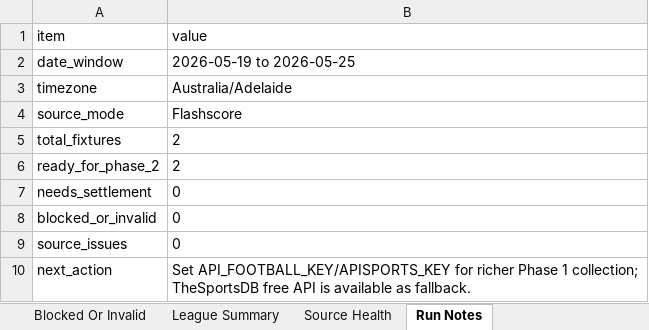
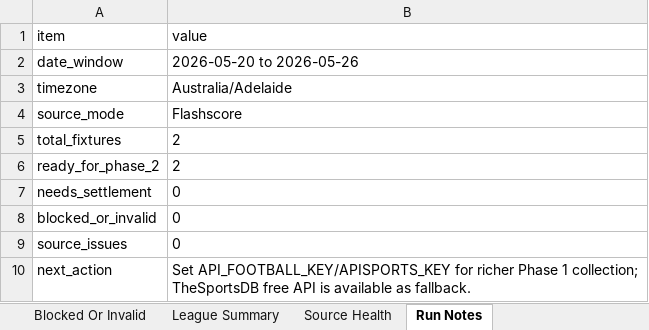
Before and after one commit to Looneyz25/SoccerStats, an Excel workbook: docs/agent-system/outputs/Phase1_Fixture_Slate.xlsx, sheet Run Notes, drawn as a sheet; values as stored, in another font and other column widths than the file's, no borders; the diff names each change by its address in the sheet, - before the commit and + after, or states it on an @@ line.

```diff
--- a/docs/agent-system/outputs/Phase1_Fixture_Slate.xlsx (sheet Run Notes)
+++ b/docs/agent-system/outputs/Phase1_Fixture_Slate.xlsx (sheet Run Notes)
-B2 (value): 2026-05-19 to 2026-05-25
+B2 (value): 2026-05-20 to 2026-05-26
```
Also changed, not shown: sheet Source Health, sheet Fixtures, sheet Ready For Phase 2, docs/agent-system/outputs/Phase2_Odds_Slate.xlsx, docs/agent-system/outputs/Phase3_Team_Context.xlsx, 29 other files.
